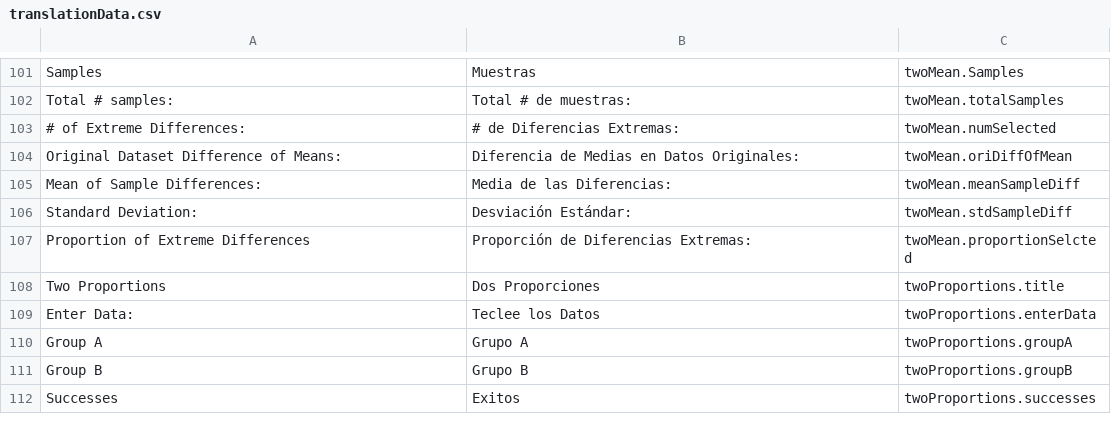
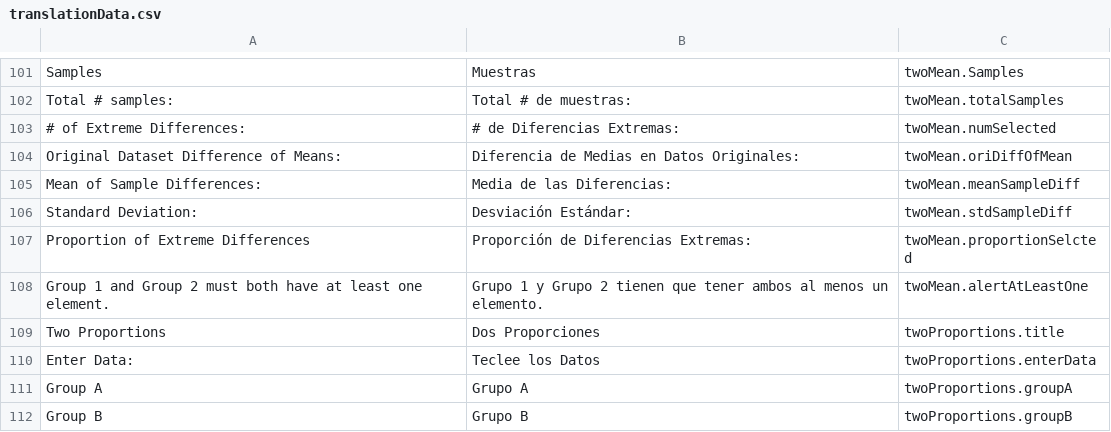
Before and after one commit to csus190teamtbd/SeniorProject, a CSV file: src/translationSource/translationData.csv, drawn as a sheet; only a part is shown, gaps mark what is left out; the shorter side is filled out with more unchanged rows.

Commit message:
alert message for invalid twoMean input

```diff
--- a/src/translationSource/translationData.csv
+++ b/src/translationSource/translationData.csv
@@ -107,2 +107,3 @@ Standard Deviation:	Desviación Estándar:	twoMean.stdSampleDiff
 Proportion of Extreme Differences	Proporción de Diferencias Extremas:	twoMean.proportionSelcted
+Group 1 and Group 2 must both have at least one element.	Grupo 1 y Grupo 2 tienen que tener ambos al menos un elemento.	twoMean.alertAtLeastOne
 Two Proportions	Dos Proporciones	twoProportions.title
```
Also changed, not shown: 2 other files.
